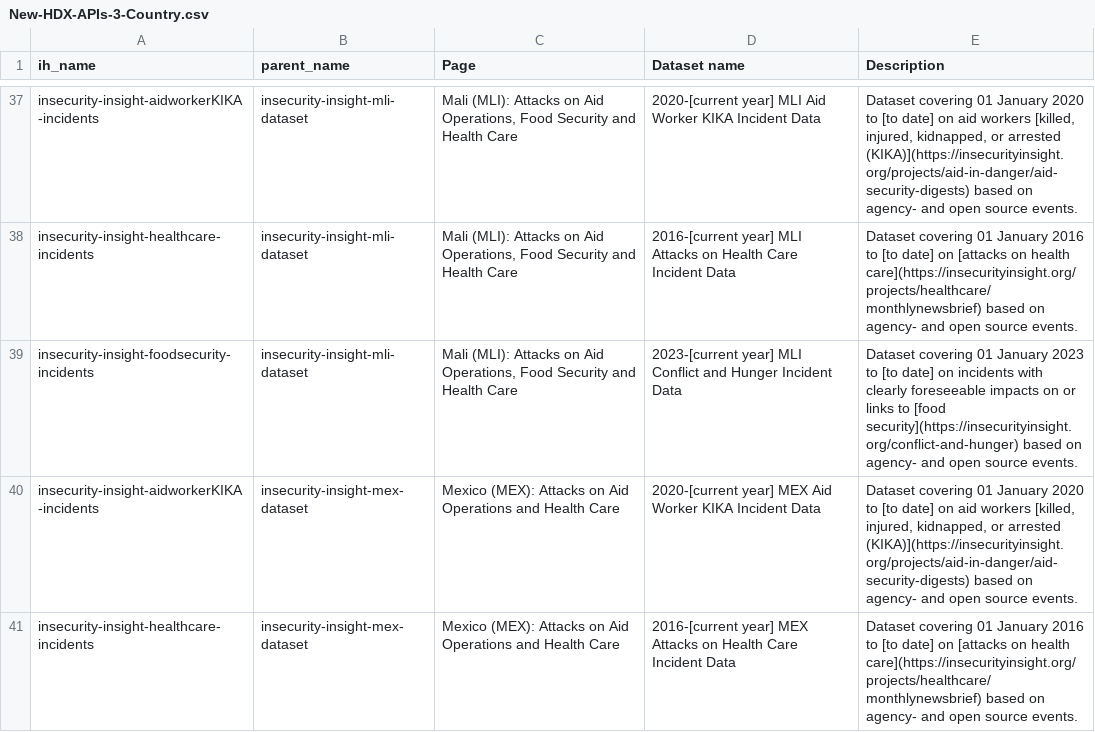
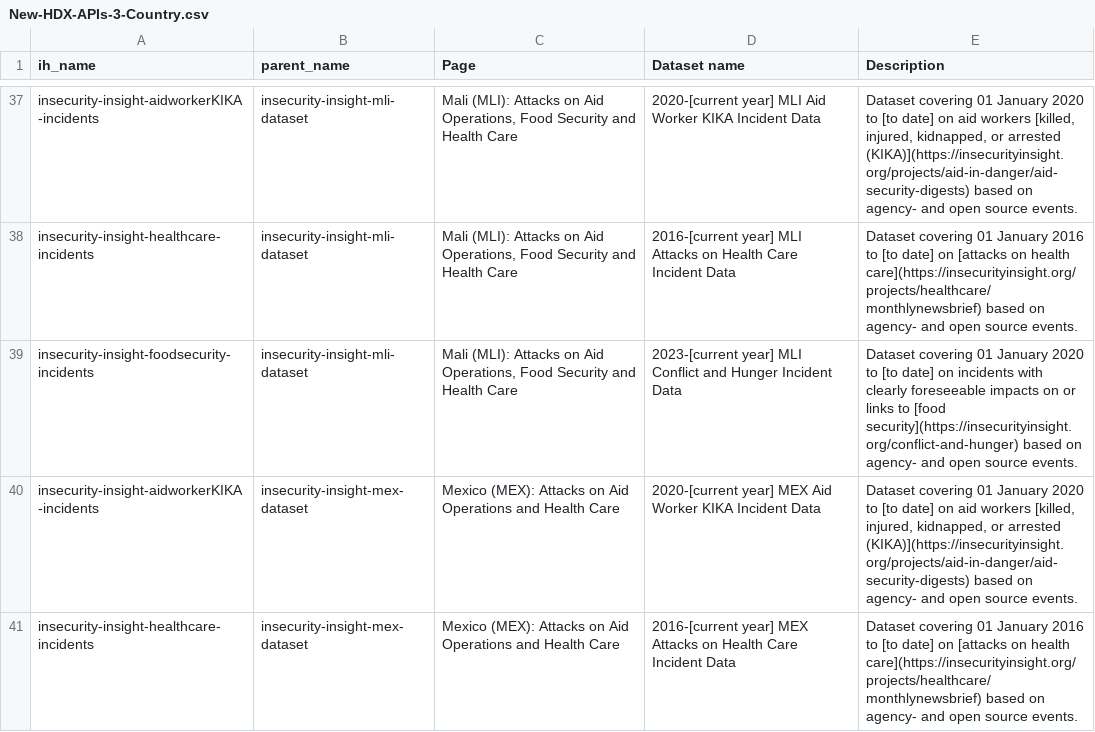
Before and after one commit to OCHA-DAP/hdx-scraper-insecurity-insight, a CSV file: src/hdx_scraper_insecurity_insight/metadata/New-HDX-APIs-3-Country.csv, drawn as a sheet; only a part is shown, gaps mark what is left out; the diff covers the shown part only.

```diff
--- a/src/hdx_scraper_insecurity_insight/metadata/New-HDX-APIs-3-Country.csv
+++ b/src/hdx_scraper_insecurity_insight/metadata/New-HDX-APIs-3-Country.csv
@@ -38,3 +38,3 @@ insecurity-insight-aidworkerKIKA-incidents,insecurity-insight-mli-dataset,"Mali
 insecurity-insight-healthcare-incidents,insecurity-insight-mli-dataset,"Mali (MLI): Attacks on Aid Operations, Food Security and Health Care",2016-[current year] MLI Attacks on Health Care Incident Data,Dataset covering 01 January 2016 to [to date] on [attacks on health care](https://insecurityinsight.org/projects/healthcare/monthlynewsbrief) based on agency- and open source events.
-insecurity-insight-foodsecurity-incidents,insecurity-insight-mli-dataset,"Mali (MLI): Attacks on Aid Operations, Food Security and Health Care",2023-[current year] MLI Conflict and Hunger Incident Data,Dataset covering 01 January 2023 to [to date] on incidents with clearly foreseeable impacts on or links to [food security](https://insecurityinsight.org/conflict-and-hunger) based on agency- and open source events.
+insecurity-insight-foodsecurity-incidents,insecurity-insight-mli-dataset,"Mali (MLI): Attacks on Aid Operations, Food Security and Health Care",2023-[current year] MLI Conflict and Hunger Incident Data,Dataset covering 01 January 2020 to [to date] on incidents with clearly foreseeable impacts on or links to [food security](https://insecurityinsight.org/conflict-and-hunger) based on agency- and open source events.
 insecurity-insight-aidworkerKIKA-incidents,insecurity-insight-mex-dataset,Mexico (MEX): Attacks on Aid Operations and Health Care,2020-[current year] MEX Aid Worker KIKA Incident Data,"Dataset covering 01 January 2020 to [to date] on aid workers [killed, injured, kidnapped, or arrested (KIKA)](https://insecurityinsight.org/projects/aid-in-danger/aid-security-digests) based on agency- and open source events."
```
Also changed, not shown: 1 removed row and 4 edited cells elsewhere in this file, 2 other files.
